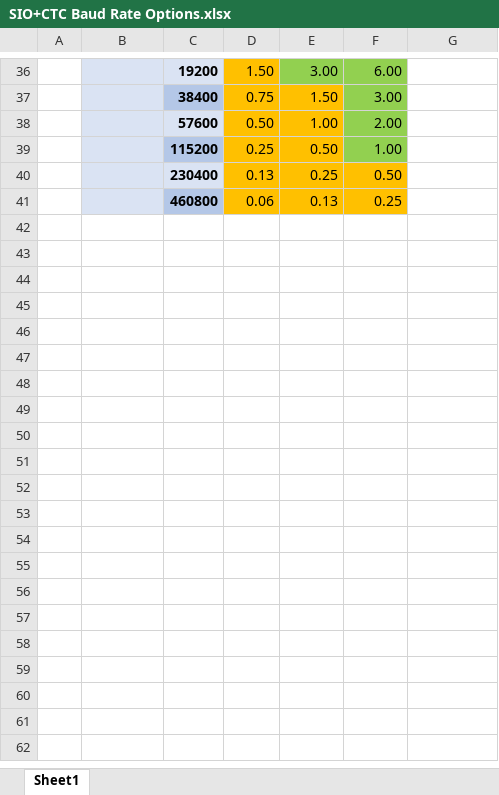
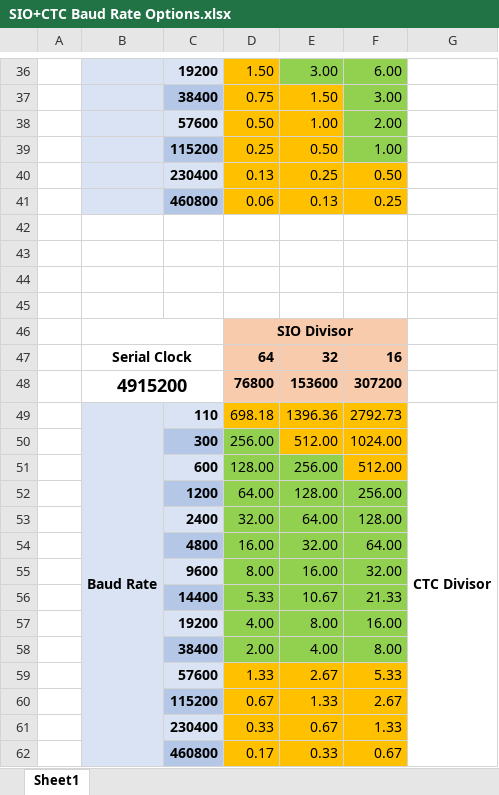
Before and after one commit to wwarthen/RomWBW, an Excel workbook: Source/Doc/SIO+CTC Baud Rate Options.xlsx, sheet Sheet1, drawn as a sheet; only a part is shown, gaps mark what is left out; values as stored, in another font and other column widths than the file's, no borders; the diff names each change by its address in the sheet, - before the commit and + after, or states it on an @@ line.

```diff
--- a/Source/Doc/SIO+CTC Baud Rate Options.xlsx (sheet Sheet1)
+++ b/Source/Doc/SIO+CTC Baud Rate Options.xlsx (sheet Sheet1)
+row 42: (empty)
+row 43: (empty)
+row 44: (empty)
+row 45: (empty)
+row 46:  |  |  | SIO Divisor
+row 47:  | Serial Clock |  | 64 | 32 | 16
+row 48:  | 4915200 |  | 76800 | 153600 | 307200
+row 49:  | Baud Rate | 110 | 698.18 | 1396.36 | 2792.73 | CTC Divisor
+row 50:  |  | 300 | 256.00 | 512.00 | 1024.00
+row 51:  |  | 600 | 128.00 | 256.00 | 512.00
+row 52:  |  | 1200 | 64.00 | 128.00 | 256.00
+row 53:  |  | 2400 | 32.00 | 64.00 | 128.00
+row 54:  |  | 4800 | 16.00 | 32.00 | 64.00
+row 55:  |  | 9600 | 8.00 | 16.00 | 32.00
+row 56:  |  | 14400 | 5.33 | 10.67 | 21.33
+row 57:  |  | 19200 | 4.00 | 8.00 | 16.00
+row 58:  |  | 38400 | 2.00 | 4.00 | 8.00
+row 59:  |  | 57600 | 1.33 | 2.67 | 5.33
+row 60:  |  | 115200 | 0.67 | 1.33 | 2.67
+row 61:  |  | 230400 | 0.33 | 0.67 | 1.33
+row 62:  |  | 460800 | 0.17 | 0.33 | 0.67
```
Also changed, not shown: Source/Doc/UART Baud Rate Options.xlsx, 3 other files.
